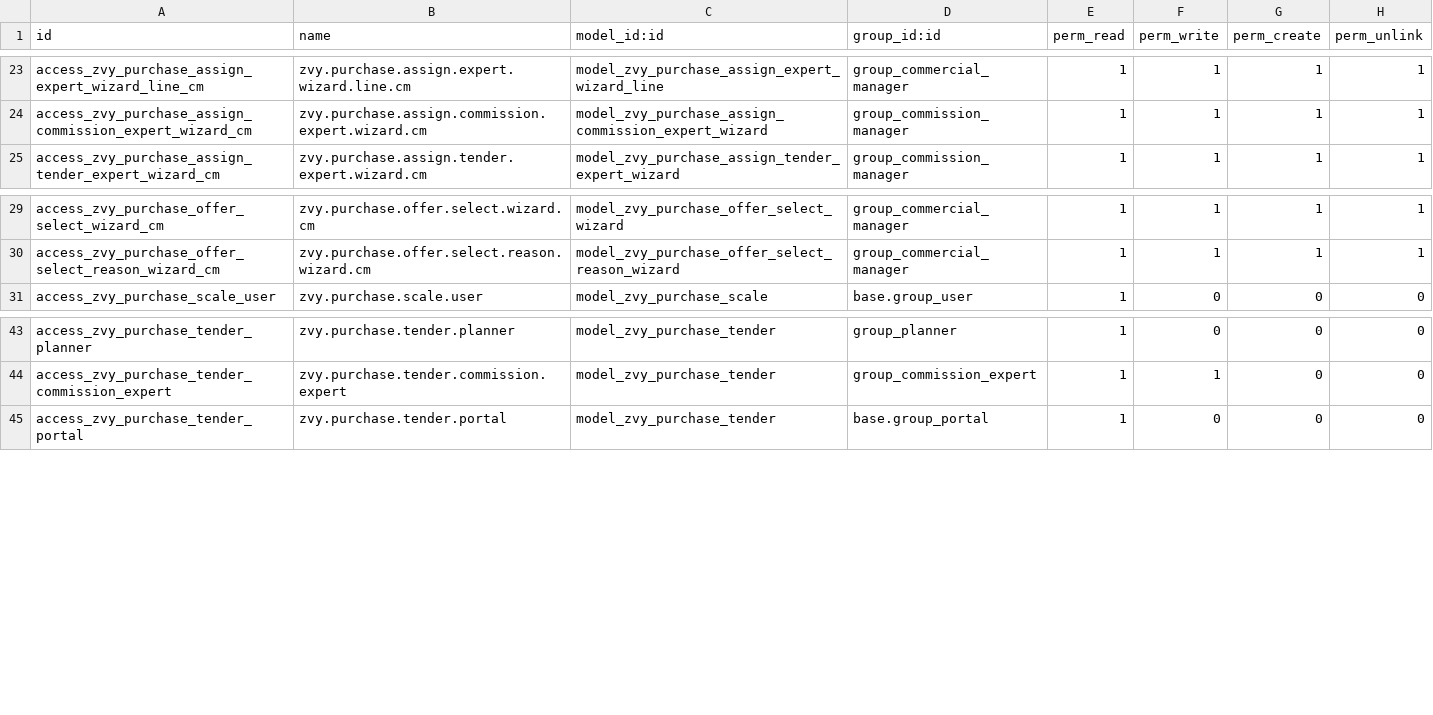
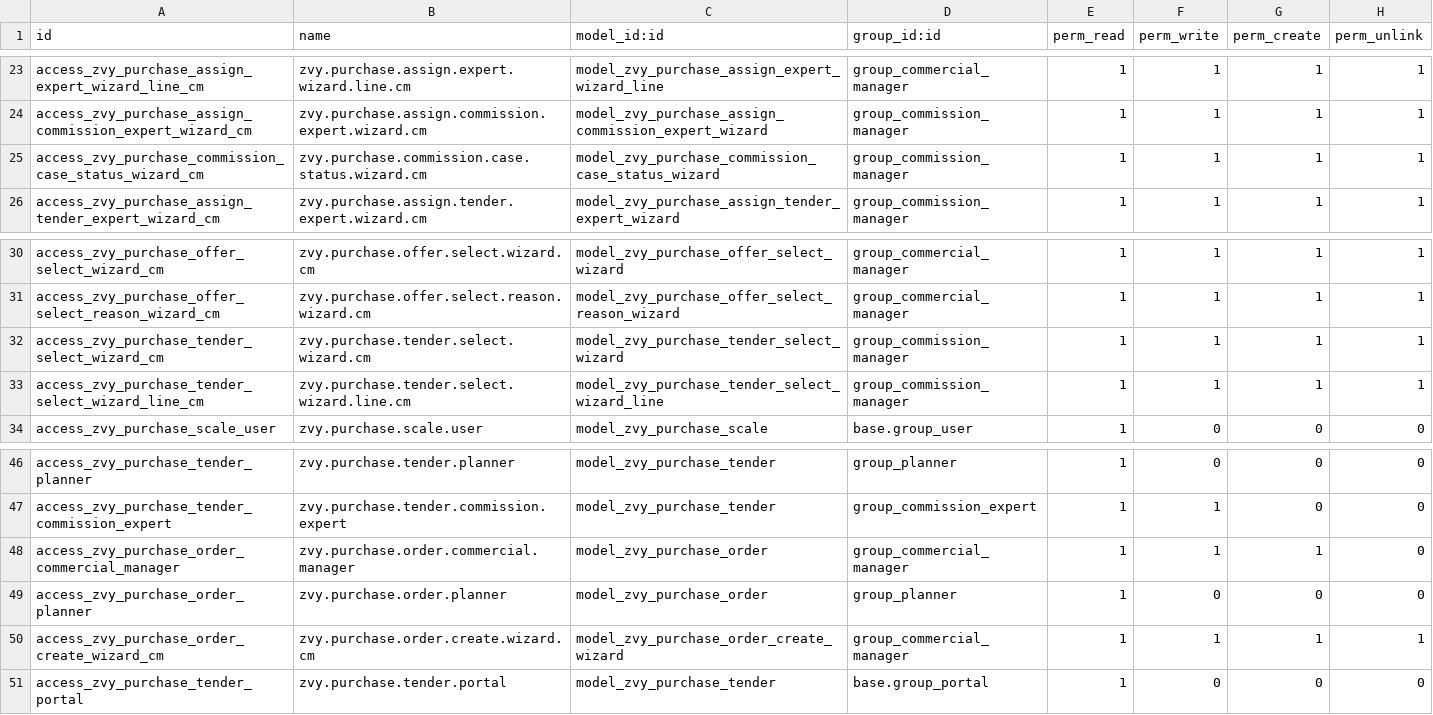
Before and after one commit to MohamadAzarifar/odoo-18-mammut, a CSV file: odoo/addons/zvy_purchase/security/ir.model.access.csv, drawn as a sheet; only a part is shown, gaps mark what is left out; the diff names each change by its address in the sheet, - before the commit and + after, or states it on an @@ line.

```diff
--- a/odoo/addons/zvy_purchase/security/ir.model.access.csv
+++ b/odoo/addons/zvy_purchase/security/ir.model.access.csv
+row 25: access_zvy_purchase_commission_case_status_wizard_cm | zvy.purchase.commission.case.status.wizard.cm | model_zvy_purchase_commission_case_status_wizard | group_commission_manager | 1 | 1 | 1 | 1
+row 32: access_zvy_purchase_tender_select_wizard_cm | zvy.purchase.tender.select.wizard.cm | model_zvy_purchase_tender_select_wizard | group_commission_manager | 1 | 1 | 1 | 1
+row 33: access_zvy_purchase_tender_select_wizard_line_cm | zvy.purchase.tender.select.wizard.line.cm | model_zvy_purchase_tender_select_wizard_line | group_commission_manager | 1 | 1 | 1 | 1
+row 48: access_zvy_purchase_order_commercial_manager | zvy.purchase.order.commercial.manager | model_zvy_purchase_order | group_commercial_manager | 1 | 1 | 1 | 0
+row 49: access_zvy_purchase_order_planner | zvy.purchase.order.planner | model_zvy_purchase_order | group_planner | 1 | 0 | 0 | 0
+row 50: access_zvy_purchase_order_create_wizard_cm | zvy.purchase.order.create.wizard.cm | model_zvy_purchase_order_create_wizard | group_commercial_manager | 1 | 1 | 1 | 1
```
Also changed, not shown: 26 other files.
